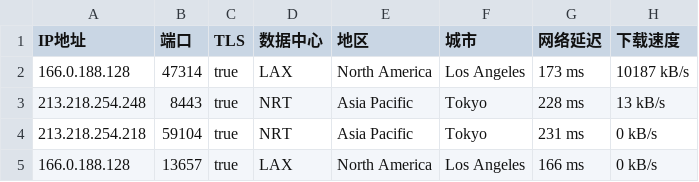
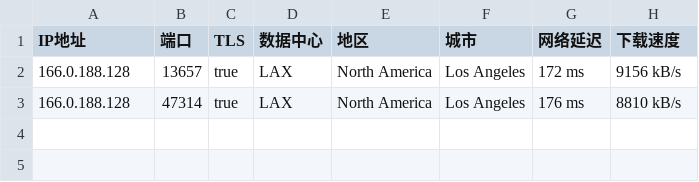
Before and after one commit to CEG1225/test, a CSV file: 61112-20241210-IP.csv, drawn as a sheet.

Commit message:
更新 61112-20241210-IP.csv

```diff
--- a/61112-20241210-IP.csv
+++ b/61112-20241210-IP.csv
@@ -1,5 +1,3 @@
 IP地址,端口,TLS,数据中心,地区,城市,网络延迟,下载速度
-166.0.188.128,47314,true,LAX,North America,Los Angeles,173 ms,10187 kB/s
-213.218.254.248,8443,true,NRT,Asia Pacific,Tokyo,228 ms,13 kB/s
-213.218.254.218,59104,true,NRT,Asia Pacific,Tokyo,231 ms,0 kB/s
-166.0.188.128,13657,true,LAX,North America,Los Angeles,166 ms,0 kB/s
+166.0.188.128,13657,true,LAX,North America,Los Angeles,172 ms,9156 kB/s
+166.0.188.128,47314,true,LAX,North America,Los Angeles,176 ms,8810 kB/s
```
